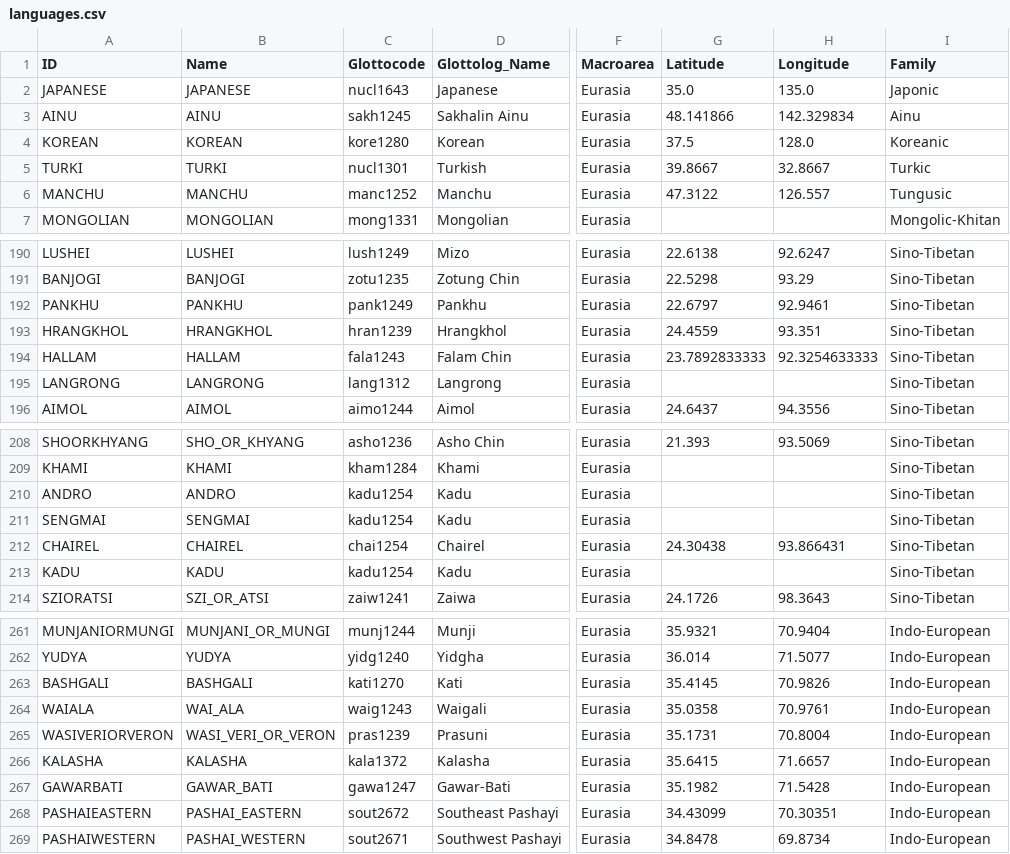
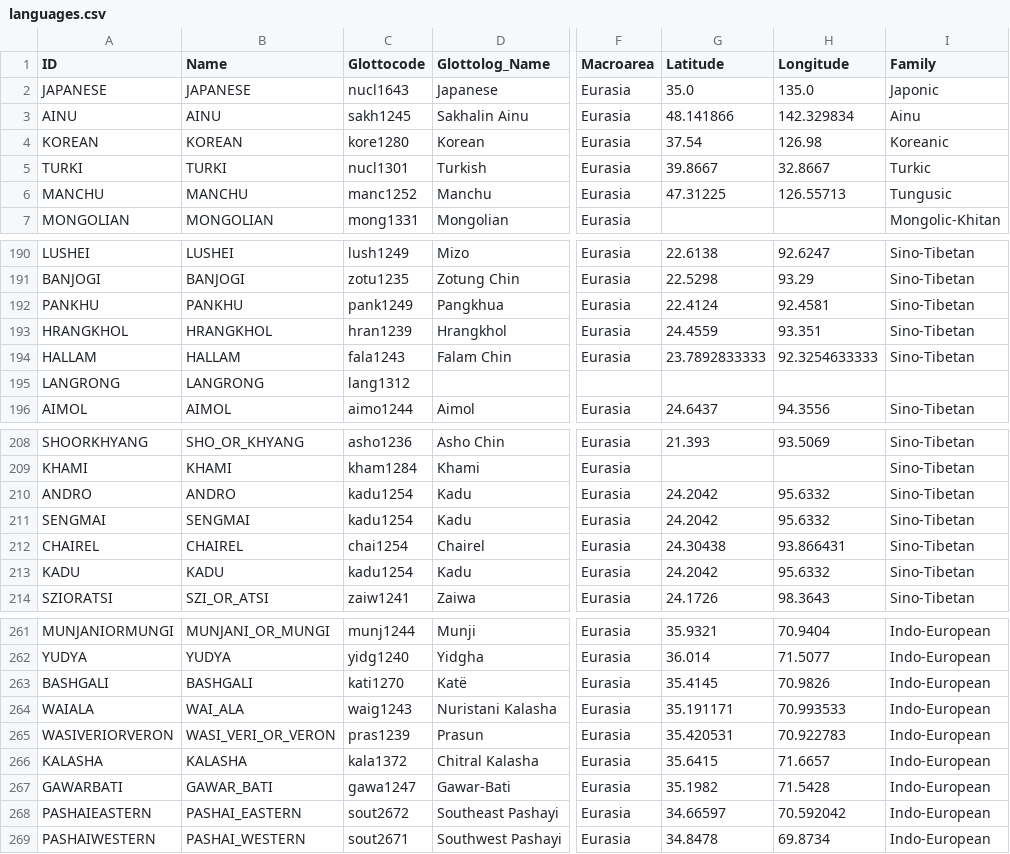
Before and after one commit to lexibank/lsi, a CSV file: cldf/languages.csv, drawn as a sheet; only a part is shown, gaps mark what is left out; the diff covers the shown part only; the diff names each change by its address in the sheet, - before the commit and + after, or states it on an @@ line.

Commit message:
recreated cldf

```diff
--- a/cldf/languages.csv
+++ b/cldf/languages.csv
-G4 (Latitude): 37.5
+G4 (Latitude): 37.54
-H4 (Longitude): 128.0
+H4 (Longitude): 126.98
-G6 (Latitude): 47.3122
+G6 (Latitude): 47.31225
-H6 (Longitude): 126.557
+H6 (Longitude): 126.55713
-D192 (Glottolog_Name): Pankhu
+D192 (Glottolog_Name): Pangkhua
-G192 (Latitude): 22.6797
+G192 (Latitude): 22.4124
-H192 (Longitude): 92.9461
+H192 (Longitude): 92.4581
-D195 (Glottolog_Name): Langrong
+D195 (Glottolog_Name): (empty)
-F195 (Macroarea): Eurasia
+F195 (Macroarea): (empty)
-I195 (Family): Sino-Tibetan
+I195 (Family): (empty)
-G210:G211 (Latitude): (empty)
+G210:G211 (Latitude): 24.2042
-H210:H211 (Longitude): (empty)
+H210:H211 (Longitude): 95.6332
-G213 (Latitude): (empty)
+G213 (Latitude): 24.2042
-H213 (Longitude): (empty)
+H213 (Longitude): 95.6332
-D263 (Glottolog_Name): Kati
+D263 (Glottolog_Name): Katë
-D264 (Glottolog_Name): Waigali
+D264 (Glottolog_Name): Nuristani Kalasha
-G264 (Latitude): 35.0358
+G264 (Latitude): 35.191171
-H264 (Longitude): 70.9761
+H264 (Longitude): 70.993533
-D265 (Glottolog_Name): Prasuni
+D265 (Glottolog_Name): Prasun
-G265 (Latitude): 35.1731
+G265 (Latitude): 35.420531
-H265 (Longitude): 70.8004
+H265 (Longitude): 70.922783
-D266 (Glottolog_Name): Kalasha
+D266 (Glottolog_Name): Chitral Kalasha
-G268 (Latitude): 34.43099
+G268 (Latitude): 34.66597
-H268 (Longitude): 70.30351
+H268 (Longitude): 70.592042
```
Also changed, not shown: 20 edited cells elsewhere in this file, etc/orthography.tsv, 12 other files.
